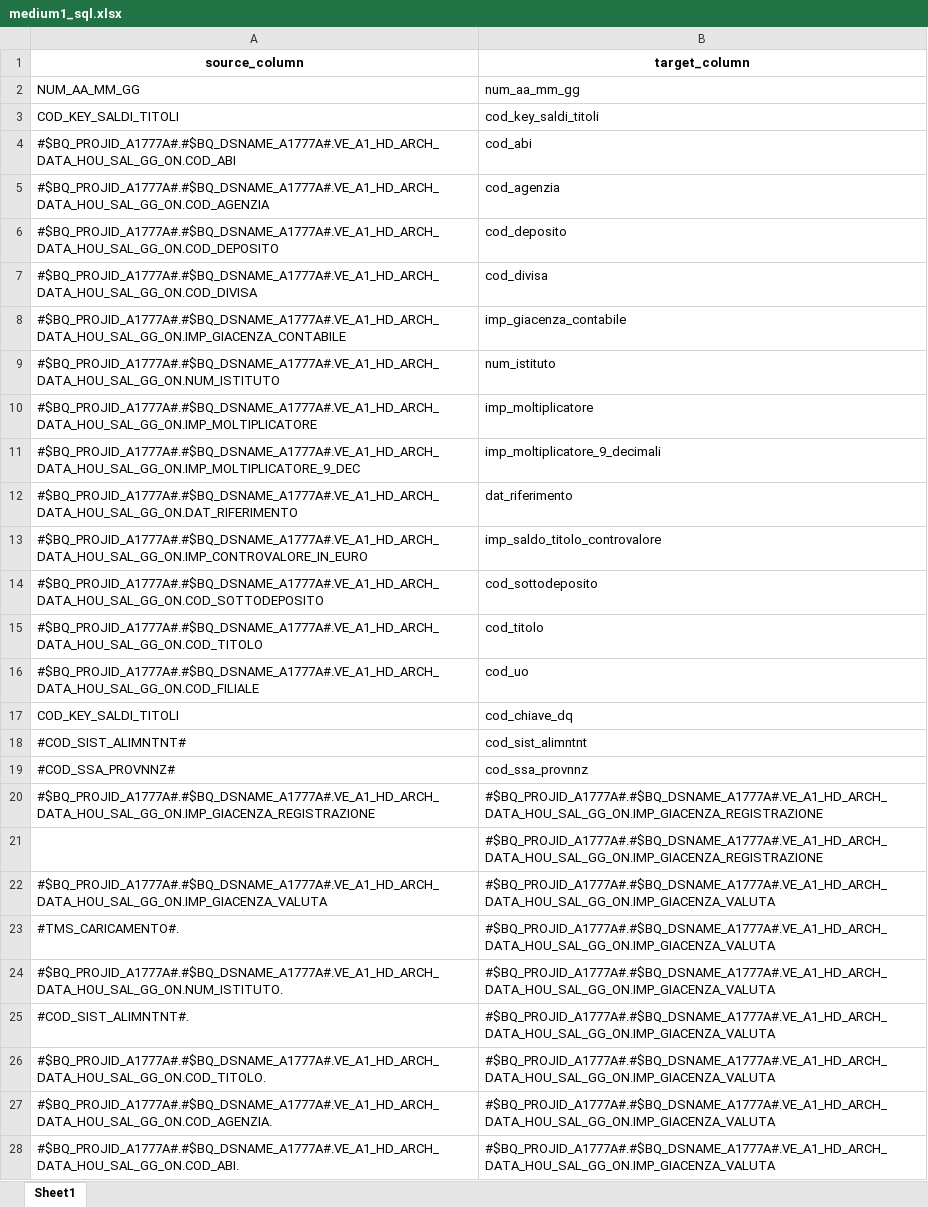
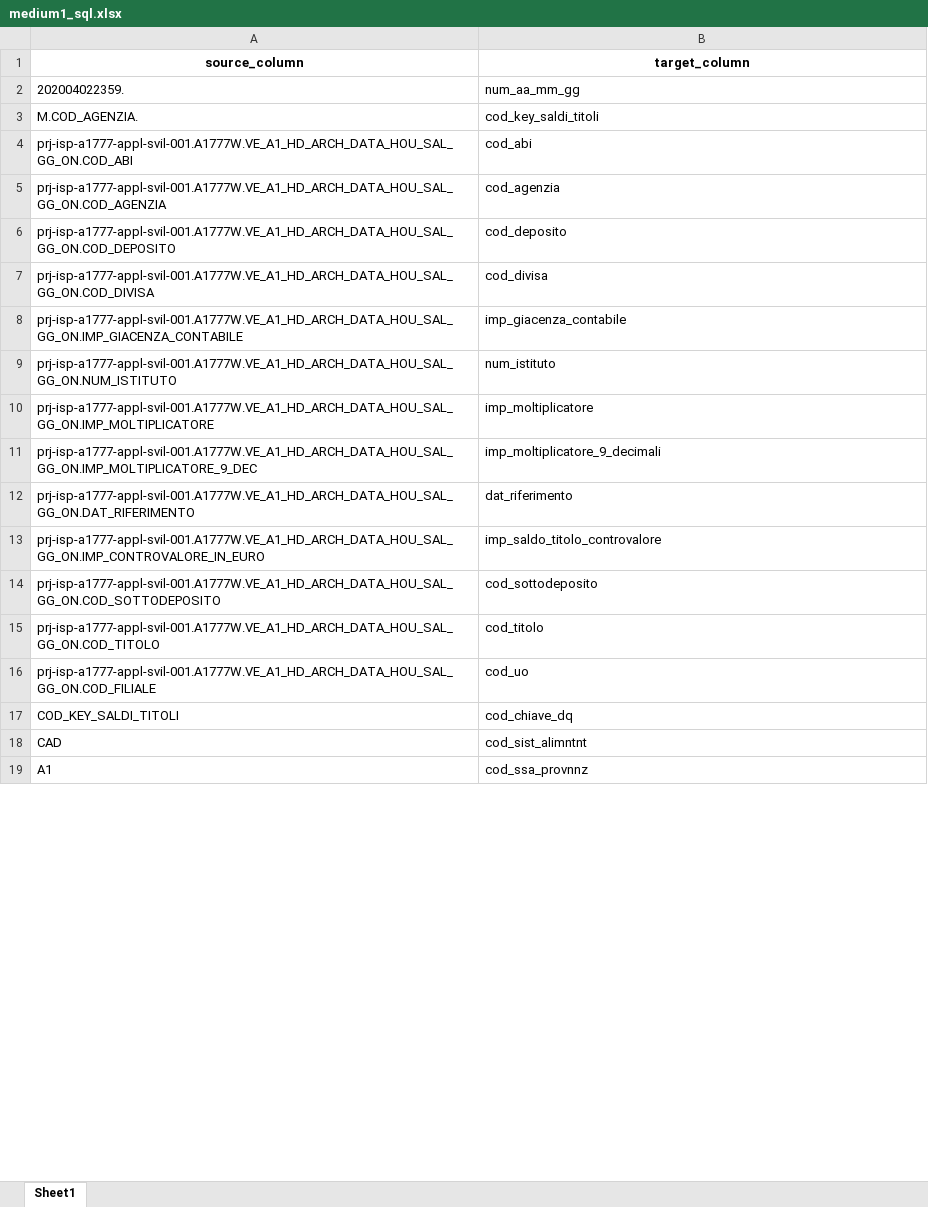
Before and after one commit to emanueleiacca/Json-Pipeline-associate-Source-and-Destination-Table, an Excel workbook: SQL Excel/medium1_sql.xlsx, sheet Sheet1, drawn as a sheet; only a part is shown; values as stored, in another font and other column widths than the file's, no borders; removed rows and columns are numbered as before the commit, all else as after; the diff covers the shown part only; the diff names each change by its address in the sheet, - before the commit and + after, or states it on an @@ line.

```diff
--- a/SQL Excel/medium1_sql.xlsx (sheet Sheet1)
+++ b/SQL Excel/medium1_sql.xlsx (sheet Sheet1)
-A2 (source_column): NUM_AA_MM_GG
+A2 (source_column): 202004022359.
-A3 (source_column): COD_KEY_SALDI_TITOLI
+A3 (source_column): M.COD_AGENZIA.
-A4 (source_column): #$BQ_PROJID_A1777A#.#$BQ_DSNAME_A1777A#.VE_A1_HD_ARCH_DATA_HOU_SAL_GG_ON.COD_ABI
+A4 (source_column): prj-isp-a1777-appl-svil-001.A1777W.VE_A1_HD_ARCH_DATA_HOU_SAL_GG_ON.COD_ABI
-A5 (source_column): #$BQ_PROJID_A1777A#.#$BQ_DSNAME_A1777A#.VE_A1_HD_ARCH_DATA_HOU_SAL_GG_ON.COD_AGENZIA
+A5 (source_column): prj-isp-a1777-appl-svil-001.A1777W.VE_A1_HD_ARCH_DATA_HOU_SAL_GG_ON.COD_AGENZIA
-A6 (source_column): #$BQ_PROJID_A1777A#.#$BQ_DSNAME_A1777A#.VE_A1_HD_ARCH_DATA_HOU_SAL_GG_ON.COD_DEPOSITO
+A6 (source_column): prj-isp-a1777-appl-svil-001.A1777W.VE_A1_HD_ARCH_DATA_HOU_SAL_GG_ON.COD_DEPOSITO
-A7 (source_column): #$BQ_PROJID_A1777A#.#$BQ_DSNAME_A1777A#.VE_A1_HD_ARCH_DATA_HOU_SAL_GG_ON.COD_DIVISA
+A7 (source_column): prj-isp-a1777-appl-svil-001.A1777W.VE_A1_HD_ARCH_DATA_HOU_SAL_GG_ON.COD_DIVISA
-A8 (source_column): #$BQ_PROJID_A1777A#.#$BQ_DSNAME_A1777A#.VE_A1_HD_ARCH_DATA_HOU_SAL_GG_ON.IMP_GIACENZA_CONTABILE
+A8 (source_column): prj-isp-a1777-appl-svil-001.A1777W.VE_A1_HD_ARCH_DATA_HOU_SAL_GG_ON.IMP_GIACENZA_CONTABILE
-A9 (source_column): #$BQ_PROJID_A1777A#.#$BQ_DSNAME_A1777A#.VE_A1_HD_ARCH_DATA_HOU_SAL_GG_ON.NUM_ISTITUTO
+A9 (source_column): prj-isp-a1777-appl-svil-001.A1777W.VE_A1_HD_ARCH_DATA_HOU_SAL_GG_ON.NUM_ISTITUTO
-A10 (source_column): #$BQ_PROJID_A1777A#.#$BQ_DSNAME_A1777A#.VE_A1_HD_ARCH_DATA_HOU_SAL_GG_ON.IMP_MOLTIPLICATORE
+A10 (source_column): prj-isp-a1777-appl-svil-001.A1777W.VE_A1_HD_ARCH_DATA_HOU_SAL_GG_ON.IMP_MOLTIPLICATORE
-A11 (source_column): #$BQ_PROJID_A1777A#.#$BQ_DSNAME_A1777A#.VE_A1_HD_ARCH_DATA_HOU_SAL_GG_ON.IMP_MOLTIPLICATORE_9_DEC
+A11 (source_column): prj-isp-a1777-appl-svil-001.A1777W.VE_A1_HD_ARCH_DATA_HOU_SAL_GG_ON.IMP_MOLTIPLICATORE_9_DEC
-A12 (source_column): #$BQ_PROJID_A1777A#.#$BQ_DSNAME_A1777A#.VE_A1_HD_ARCH_DATA_HOU_SAL_GG_ON.DAT_RIFERIMENTO
+A12 (source_column): prj-isp-a1777-appl-svil-001.A1777W.VE_A1_HD_ARCH_DATA_HOU_SAL_GG_ON.DAT_RIFERIMENTO
-A13 (source_column): #$BQ_PROJID_A1777A#.#$BQ_DSNAME_A1777A#.VE_A1_HD_ARCH_DATA_HOU_SAL_GG_ON.IMP_CONTROVALORE_IN_EURO
+A13 (source_column): prj-isp-a1777-appl-svil-001.A1777W.VE_A1_HD_ARCH_DATA_HOU_SAL_GG_ON.IMP_CONTROVALORE_IN_EURO
-A14 (source_column): #$BQ_PROJID_A1777A#.#$BQ_DSNAME_A1777A#.VE_A1_HD_ARCH_DATA_HOU_SAL_GG_ON.COD_SOTTODEPOSITO
+A14 (source_column): prj-isp-a1777-appl-svil-001.A1777W.VE_A1_HD_ARCH_DATA_HOU_SAL_GG_ON.COD_SOTTODEPOSITO
-A15 (source_column): #$BQ_PROJID_A1777A#.#$BQ_DSNAME_A1777A#.VE_A1_HD_ARCH_DATA_HOU_SAL_GG_ON.COD_TITOLO
+A15 (source_column): prj-isp-a1777-appl-svil-001.A1777W.VE_A1_HD_ARCH_DATA_HOU_SAL_GG_ON.COD_TITOLO
-A16 (source_column): #$BQ_PROJID_A1777A#.#$BQ_DSNAME_A1777A#.VE_A1_HD_ARCH_DATA_HOU_SAL_GG_ON.COD_FILIALE
+A16 (source_column): prj-isp-a1777-appl-svil-001.A1777W.VE_A1_HD_ARCH_DATA_HOU_SAL_GG_ON.COD_FILIALE
-A18 (source_column): #COD_SIST_ALIMNTNT#
+A18 (source_column): CAD
-A19 (source_column): #COD_SSA_PROVNNZ#
+A19 (source_column): A1
-row 20: #$BQ_PROJID_A1777A#.#$BQ_DSNAME_A1777A#.VE_A1_HD_ARCH_DATA_HOU_SAL_GG_ON.IMP_GIACENZA_REGISTRAZIONE | #$BQ_PROJID_A1777A#.#$BQ_DSNAME_A1777A#.VE_A1_HD_ARCH_DATA_HOU_SAL_GG_ON.IMP_GIACENZA_REGISTRAZIONE
-row 21:  | #$BQ_PROJID_A1777A#.#$BQ_DSNAME_A1777A#.VE_A1_HD_ARCH_DATA_HOU_SAL_GG_ON.IMP_GIACENZA_REGISTRAZIONE
-row 22: #$BQ_PROJID_A1777A#.#$BQ_DSNAME_A1777A#.VE_A1_HD_ARCH_DATA_HOU_SAL_GG_ON.IMP_GIACENZA_VALUTA | #$BQ_PROJID_A1777A#.#$BQ_DSNAME_A1777A#.VE_A1_HD_ARCH_DATA_HOU_SAL_GG_ON.IMP_GIACENZA_VALUTA
-row 23: #TMS_CARICAMENTO#. | #$BQ_PROJID_A1777A#.#$BQ_DSNAME_A1777A#.VE_A1_HD_ARCH_DATA_HOU_SAL_GG_ON.IMP_GIACENZA_VALUTA
-row 24: #$BQ_PROJID_A1777A#.#$BQ_DSNAME_A1777A#.VE_A1_HD_ARCH_DATA_HOU_SAL_GG_ON.NUM_ISTITUTO. | #$BQ_PROJID_A1777A#.#$BQ_DSNAME_A1777A#.VE_A1_HD_ARCH_DATA_HOU_SAL_GG_ON.IMP_GIACENZA_VALUTA
-row 25: #COD_SIST_ALIMNTNT#. | #$BQ_PROJID_A1777A#.#$BQ_DSNAME_A1777A#.VE_A1_HD_ARCH_DATA_HOU_SAL_GG_ON.IMP_GIACENZA_VALUTA
-row 26: #$BQ_PROJID_A1777A#.#$BQ_DSNAME_A1777A#.VE_A1_HD_ARCH_DATA_HOU_SAL_GG_ON.COD_TITOLO. | #$BQ_PROJID_A1777A#.#$BQ_DSNAME_A1777A#.VE_A1_HD_ARCH_DATA_HOU_SAL_GG_ON.IMP_GIACENZA_VALUTA
-row 27: #$BQ_PROJID_A1777A#.#$BQ_DSNAME_A1777A#.VE_A1_HD_ARCH_DATA_HOU_SAL_GG_ON.COD_AGENZIA. | #$BQ_PROJID_A1777A#.#$BQ_DSNAME_A1777A#.VE_A1_HD_ARCH_DATA_HOU_SAL_GG_ON.IMP_GIACENZA_VALUTA
-row 28: #$BQ_PROJID_A1777A#.#$BQ_DSNAME_A1777A#.VE_A1_HD_ARCH_DATA_HOU_SAL_GG_ON.COD_ABI. | #$BQ_PROJID_A1777A#.#$BQ_DSNAME_A1777A#.VE_A1_HD_ARCH_DATA_HOU_SAL_GG_ON.IMP_GIACENZA_VALUTA
```
Also changed, not shown: 2 added rows and 4 removed rows elsewhere in this sheet, SQL Excel/easy_sql.xlsx, SQL Excel/hard_sql.xlsx, 28 other files.
